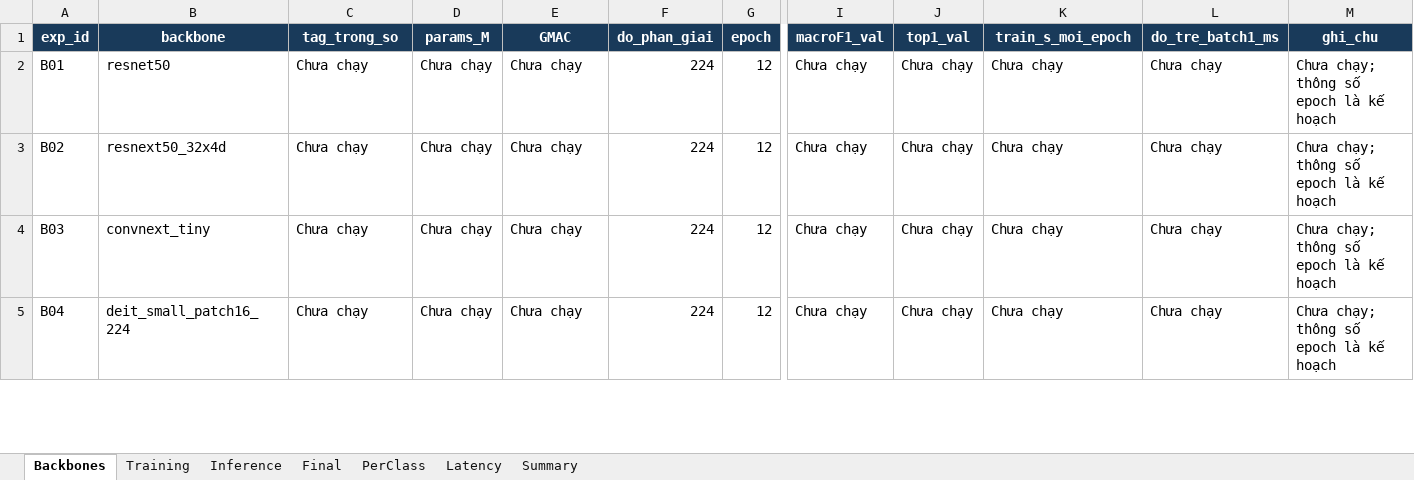
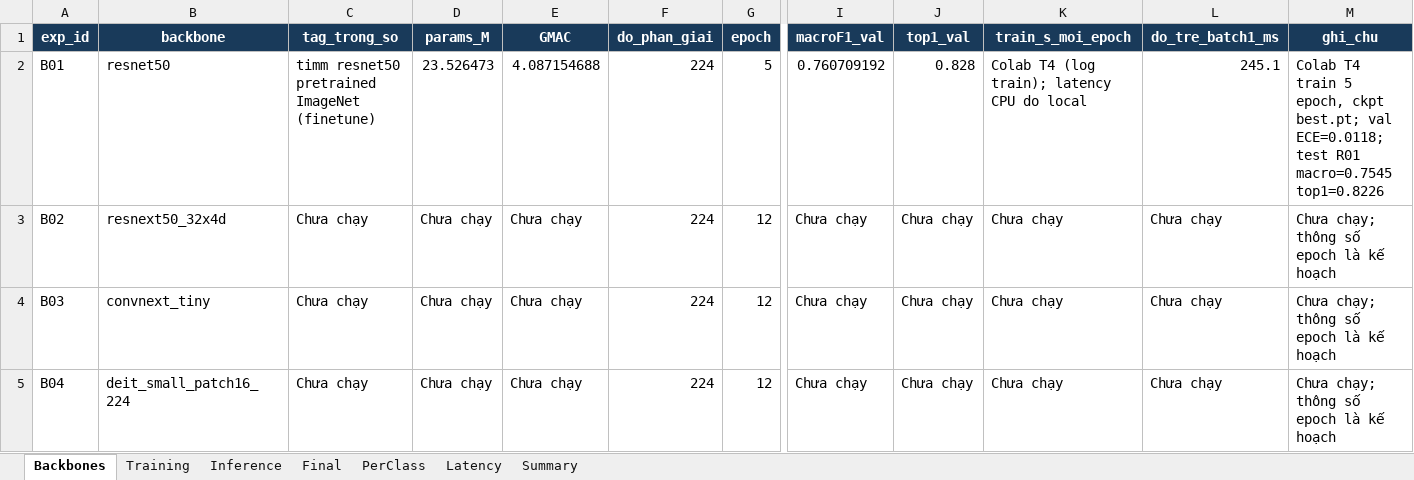
Before and after one commit to nvchien19/K4-Track4-Day2-Deeplearning-Advance, an Excel workbook: submissions/2A202602926_NguyenVanChien/results.xlsx, sheet Backbones, drawn as a sheet; only a part is shown, gaps mark what is left out; values as stored, in another font and other column widths than the file's, no borders; the diff names each change by its address in the sheet, - before the commit and + after, or states it on an @@ line.

```diff
--- a/submissions/2A202602926_NguyenVanChien/results.xlsx (sheet Backbones)
+++ b/submissions/2A202602926_NguyenVanChien/results.xlsx (sheet Backbones)
-C2 (tag_trong_so): Chưa chạy
+C2 (tag_trong_so): timm resnet50 pretrained ImageNet (finetune)
-D2 (params_M): Chưa chạy
+D2 (params_M): 23.526473
-E2 (GMAC): Chưa chạy
+E2 (GMAC): 4.087154688
-G2 (epoch): 12
+G2 (epoch): 5
-I2 (macroF1_val): Chưa chạy
+I2 (macroF1_val): 0.760709192
-J2 (top1_val): Chưa chạy
+J2 (top1_val): 0.828
-K2 (train_s_moi_epoch): Chưa chạy
+K2 (train_s_moi_epoch): Colab T4 (log train); latency CPU do local
-L2 (do_tre_batch1_ms): Chưa chạy
+L2 (do_tre_batch1_ms): 245.1
-M2 (ghi_chu): Chưa chạy; thông số epoch là kế hoạch
+M2 (ghi_chu): Colab T4 train 5 epoch, ckpt best.pt; val ECE=0.0118; test R01 macro=0.7545 top1=0.8226
```
Also changed, not shown: sheet Latency, sheet Final, sheet Summary, sheet Inference, 17 other files.
